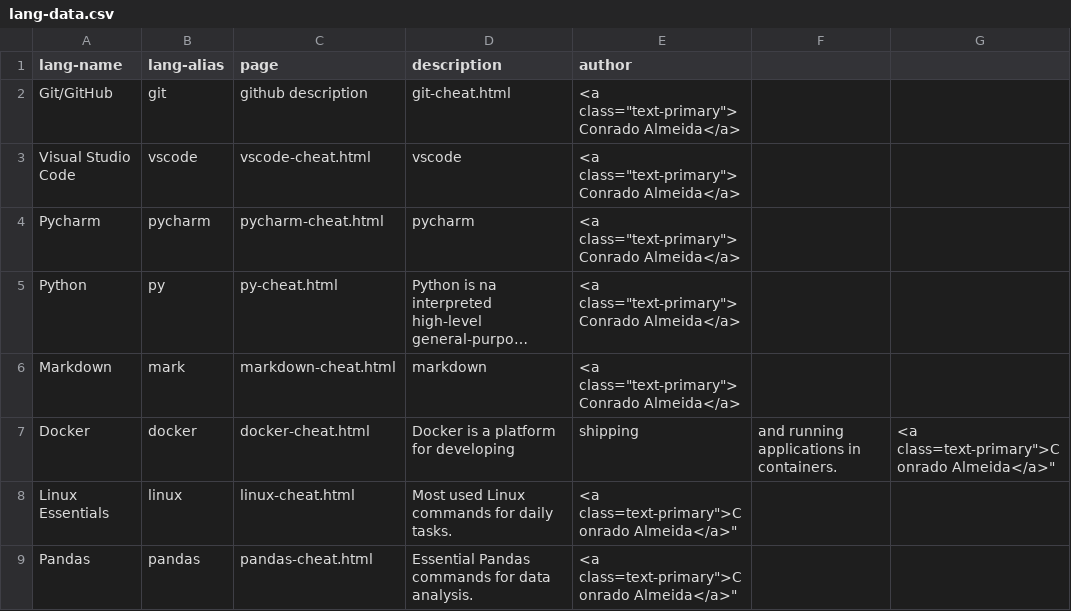
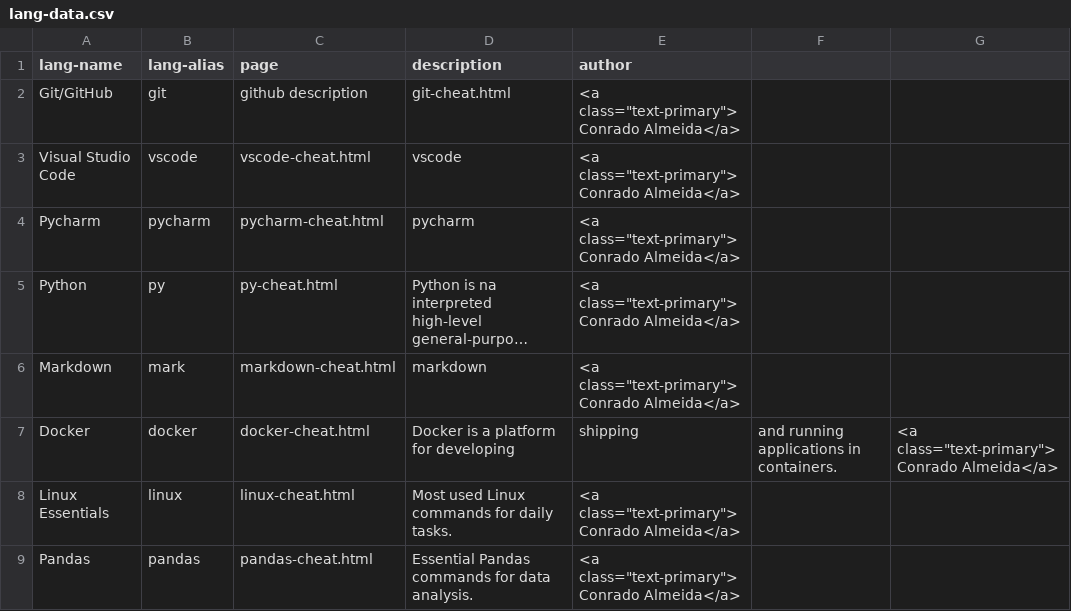
Before and after one commit to ConradoAlmeida/cheatsheets, a CSV file: _data/lang-data.csv, drawn as a sheet; long unchanged cells end in …; the diff names each change by its address in the sheet, - before the commit and + after, or states it on an @@ line.

Commit message:
correcao do lang-data

```diff
--- a/_data/lang-data.csv
+++ b/_data/lang-data.csv
-G7: <a class=text-primary">Conrado Almeida</a>"
+G7: <a class="text-primary">Conrado Almeida</a>
-E8:E9 (author): <a class=text-primary">Conrado Almeida</a>"
+E8:E9 (author): <a class="text-primary">Conrado Almeida</a>
```
